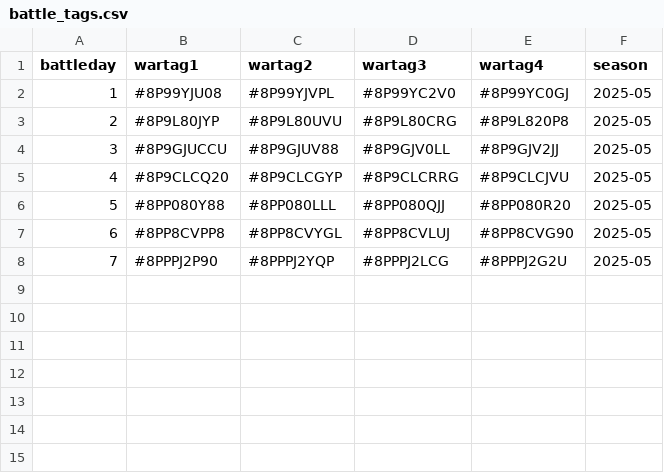
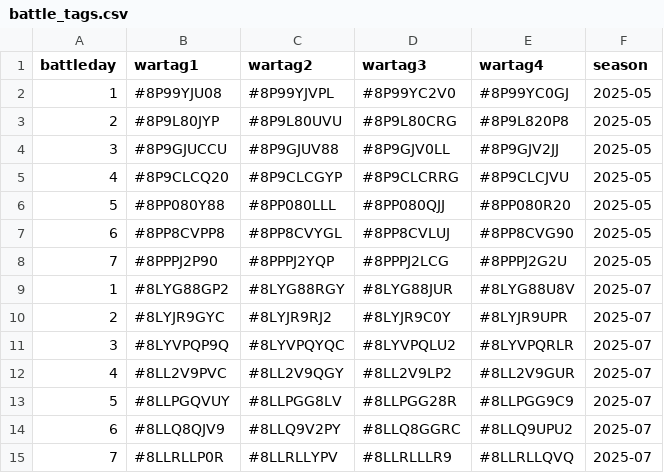
Before and after one commit to RoryTidmarsh/Clash-of-Clans-API, a CSV file: battle_tags.csv, drawn as a sheet.

Commit message:
json for API keys, July data
json file stores the API keys for all devices, included due to use of keys in multiple files.

July data for clan war league, not quite completed yet

```diff
--- a/battle_tags.csv
+++ b/battle_tags.csv
@@ -8 +8,8 @@ battleday,wartag1,wartag2,wartag3,wartag4,season
 7,#8PPPJ2P90,#8PPPJ2YQP,#8PPPJ2LCG,#8PPPJ2G2U,2025-05
+1,#8LYG88GP2,#8LYG88RGY,#8LYG88JUR,#8LYG88U8V,2025-07
+2,#8LYJR9GYC,#8LYJR9RJ2,#8LYJR9C0Y,#8LYJR9UPR,2025-07
+3,#8LYVPQP9Q,#8LYVPQYQC,#8LYVPQLU2,#8LYVPQRLR,2025-07
+4,#8LL2V9PVC,#8LL2V9QGY,#8LL2V9LP2,#8LL2V9GUR,2025-07
+5,#8LLPGQVUY,#8LLPGG8LV,#8LLPGG28R,#8LLPGG9C9,2025-07
+6,#8LLQ8QJV9,#8LLQ9V2PY,#8LLQ8GGRC,#8LLQ9UPU2,2025-07
+7,#8LLRLLP0R,#8LLRLLYPV,#8LLRLLLR9,#8LLRLLQVQ,2025-07
```
Also changed, not shown: 6 other files.
